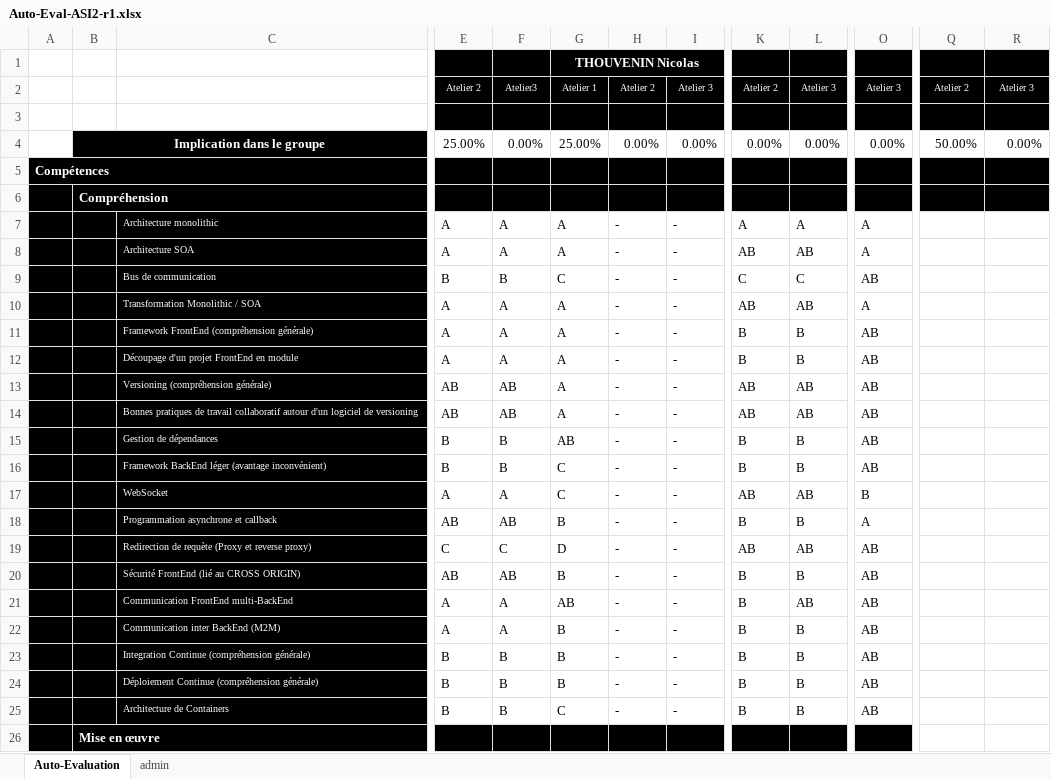
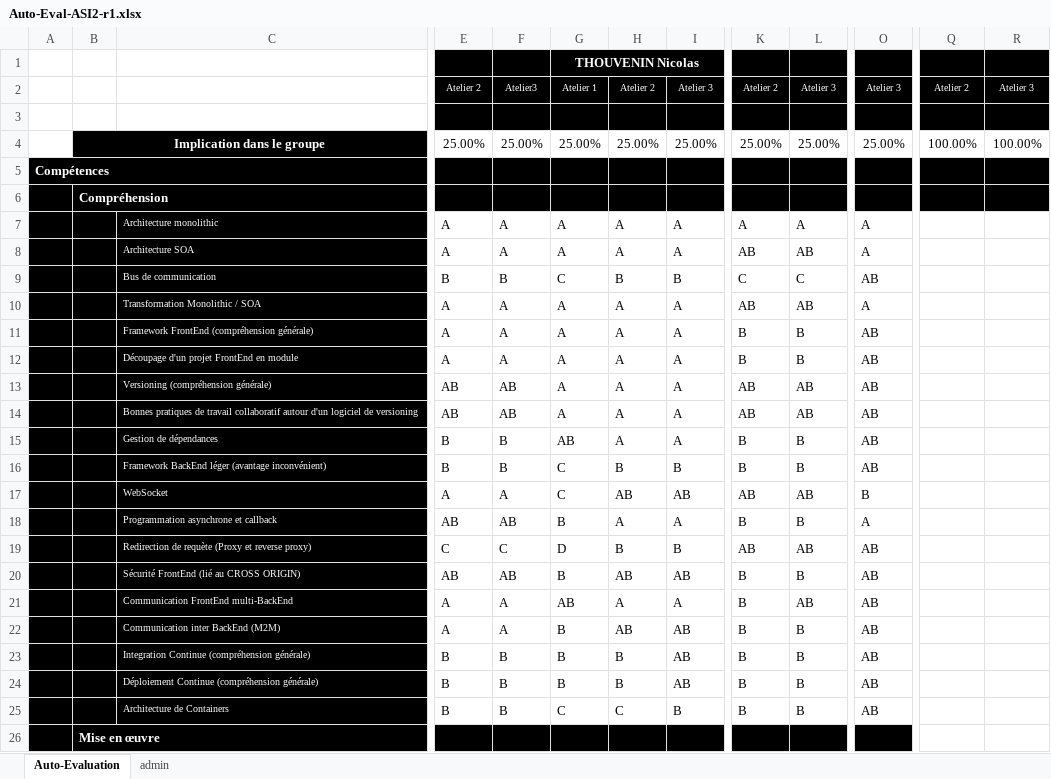
Before and after one commit to julia-rjk/ASI2, an Excel workbook: Organisation/Auto-Eval-ASI2-r1.xlsx, sheet Auto-Evaluation, drawn as a sheet; only a part is shown, gaps mark what is left out; values as stored, in another font and other column widths than the file's, no borders; conditional formats not drawn; the diff covers the shown part only; the diff names each change by its address in the sheet, - before the commit and + after, or states it on an @@ line.

Commit message:
auto eval nico

```diff
--- a/Organisation/Auto-Eval-ASI2-r1.xlsx (sheet Auto-Evaluation)
+++ b/Organisation/Auto-Eval-ASI2-r1.xlsx (sheet Auto-Evaluation)
-F4: 0.00%
+F4: 25.00%
-H4: 0.00%
+H4: 25.00%
-I4: 0.00%
+I4: 25.00%
-K4: 0.00%
+K4: 25.00%
-L4: 0.00%
+L4: 25.00%
-O4: 0.00%
+O4: 25.00%
-Q4: 50.00%
+Q4: 100.00%
-R4: 0.00%
+R4: 100.00%
-H7:H8: -
+H7:H8: A
-I7:I8: -
+I7:I8: A
-H9: -
+H9: B
-I9: -
+I9: B
-H10:H15: -
+H10:H15: A
-I10:I15: -
+I10:I15: A
-H16: -
+H16: B
-I16: -
+I16: B
-H17: -
+H17: AB
-I17: -
+I17: AB
-H18: -
+H18: A
-I18: -
+I18: A
-H19: -
+H19: B
-I19: -
+I19: B
-H20: -
+H20: AB
-I20: -
+I20: AB
-H21: -
+H21: A
-I21: -
+I21: A
-H22: -
+H22: AB
-I22:I24: -
+I22:I24: AB
-H23:H24: -
+H23:H24: B
-H25: -
+H25: C
-I25: -
+I25: B
```
Also changed, not shown: 34 edited cells elsewhere in this sheet.
